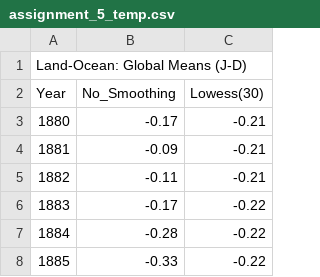
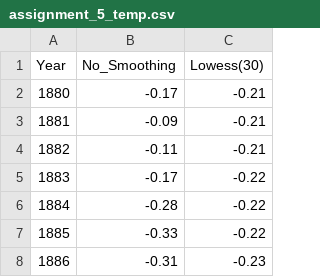
Before and after one commit to greggmaloy/608, a CSV file: assignment_5_temp.csv, drawn as a sheet; only a part is shown; the shorter side is filled out with more unchanged rows; the diff names each change by its address in the sheet, - before the commit and + after, or states it on an @@ line.

Commit message:
Add files via upload

```diff
--- a/assignment_5_temp.csv
+++ b/assignment_5_temp.csv
-row 1: Land-Ocean: Global Means (J-D)
```
